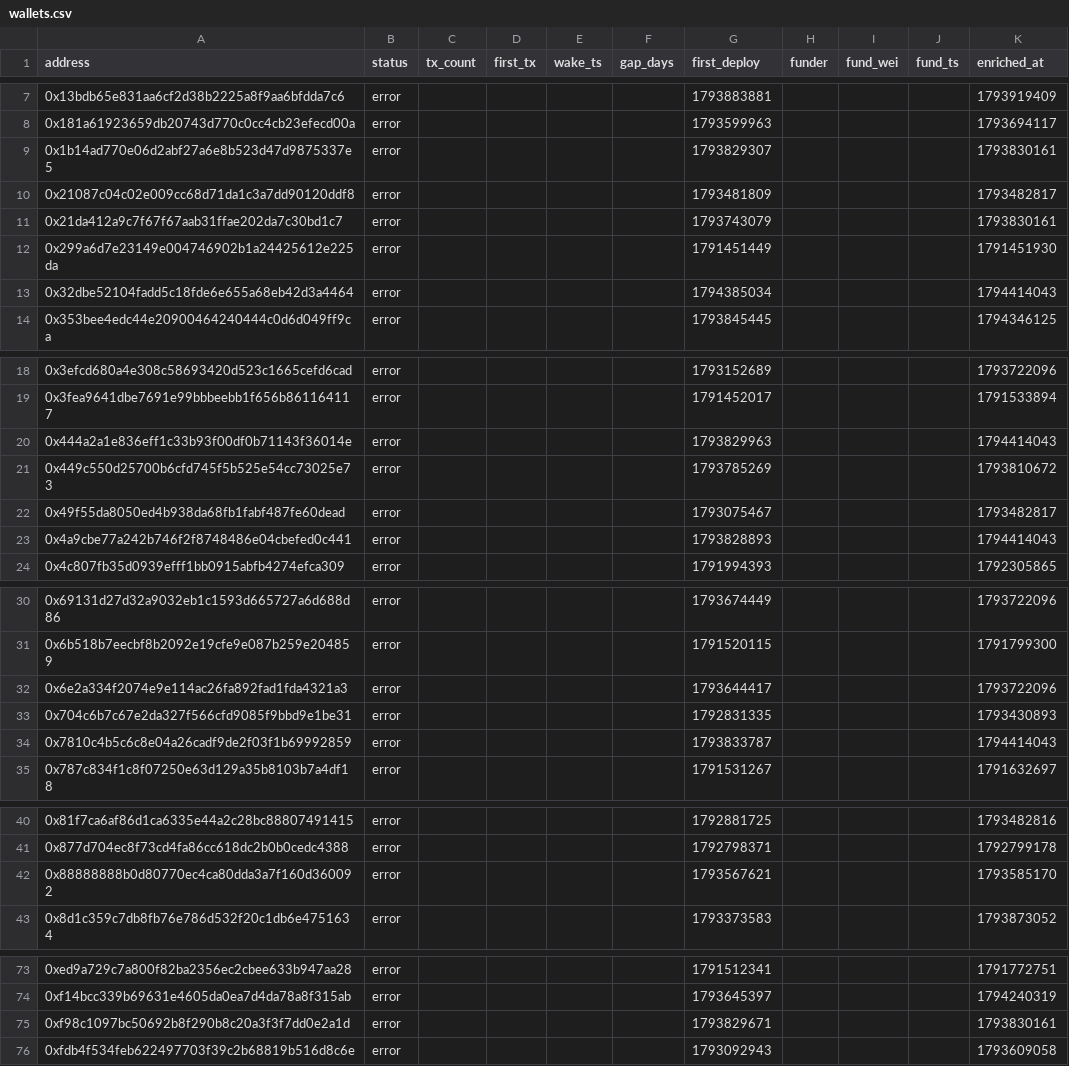
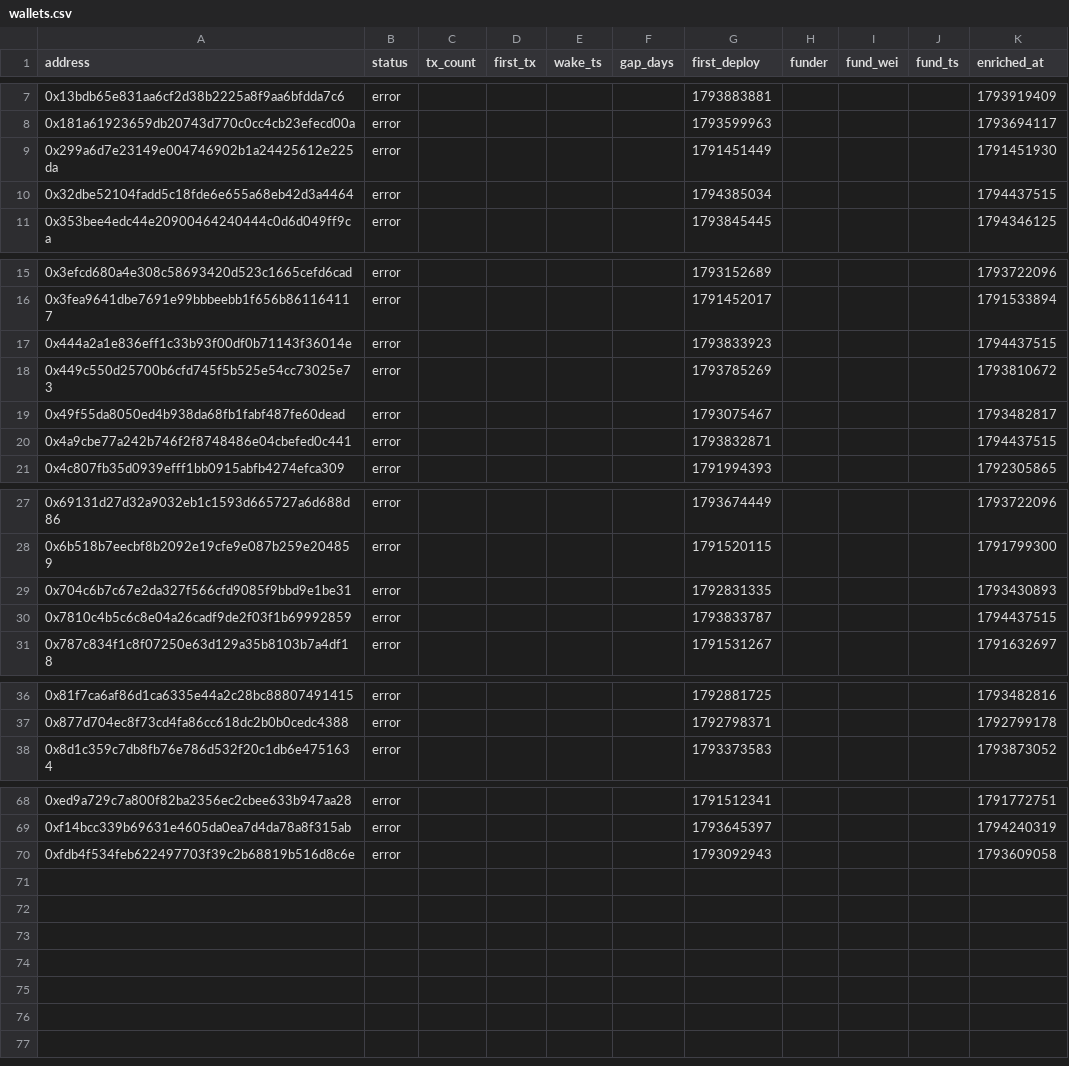
Before and after one commit to ashil13/early-hunter, a CSV file: data/wallets.csv, drawn as a sheet; only a part is shown, gaps mark what is left out; the diff covers the shown part only.

Commit message:
update data

```diff
--- a/data/wallets.csv
+++ b/data/wallets.csv
@@ -8,7 +8,4 @@ address,status,tx_count,first_tx,wake_ts,gap_days,first_deploy,funder,fund_wei,f
 0x181a61923659db20743d770c0cc4cb23efecd00a,error,,,,,1793599963,,,,1793694117
-0x1b14ad770e06d2abf27a6e8b523d47d9875337e5,error,,,,,1793829307,,,,1793830161
-0x21087c04c02e009cc68d71da1c3a7dd90120ddf8,error,,,,,1793481809,,,,1793482817
-0x21da412a9c7f67f67aab31ffae202da7c30bd1c7,error,,,,,1793743079,,,,1793830161
 0x299a6d7e23149e004746902b1a24425612e225da,error,,,,,1791451449,,,,1791451930
-0x32dbe52104fadd5c18fde6e655a68eb42d3a4464,error,,,,,1794385034,,,,1794414043
+0x32dbe52104fadd5c18fde6e655a68eb42d3a4464,error,,,,,1794385034,,,,1794437515
 0x353bee4edc44e20900464240444c0d6d049ff9ca,error,,,,,1793845445,,,,1794346125
@@ -19,6 +16,6 @@ address,status,tx_count,first_tx,wake_ts,gap_days,first_deploy,funder,fund_wei,f
 0x3fea9641dbe7691e99bbbeebb1f656b861164117,error,,,,,1791452017,,,,1791533894
-0x444a2a1e836eff1c33b93f00df0b71143f36014e,error,,,,,1793829963,,,,1794414043
+0x444a2a1e836eff1c33b93f00df0b71143f36014e,error,,,,,1793833923,,,,1794437515
 0x449c550d25700b6cfd745f5b525e54cc73025e73,error,,,,,1793785269,,,,1793810672
 0x49f55da8050ed4b938da68fb1fabf487fe60dead,error,,,,,1793075467,,,,1793482817
-0x4a9cbe77a242b746f2f8748486e04cbefed0c441,error,,,,,1793828893,,,,1794414043
+0x4a9cbe77a242b746f2f8748486e04cbefed0c441,error,,,,,1793832871,,,,1794437515
 0x4c807fb35d0939efff1bb0915abfb4274efca309,error,,,,,1791994393,,,,1792305865
@@ -31,5 +28,4 @@ address,status,tx_count,first_tx,wake_ts,gap_days,first_deploy,funder,fund_wei,f
 0x6b518b7eecbf8b2092e19cfe9e087b259e204859,error,,,,,1791520115,,,,1791799300
-0x6e2a334f2074e9e114ac26fa892fad1fda4321a3,error,,,,,1793644417,,,,1793722096
 0x704c6b7c67e2da327f566cfd9085f9bbd9e1be31,error,,,,,1792831335,,,,1793430893
-0x7810c4b5c6c8e04a26cadf9de2f03f1b69992859,error,,,,,1793833787,,,,1794414043
+0x7810c4b5c6c8e04a26cadf9de2f03f1b69992859,error,,,,,1793833787,,,,1794437515
 0x787c834f1c8f07250e63d129a35b8103b7a4df18,error,,,,,1791531267,,,,1791632697
@@ -41,3 +37,2 @@ address,status,tx_count,first_tx,wake_ts,gap_days,first_deploy,funder,fund_wei,f
 0x877d704ec8f73cd4fa86cc618dc2b0b0cedc4388,error,,,,,1792798371,,,,1792799178
-0x88888888b0d80770ec4ca80dda3a7f160d360092,error,,,,,1793567621,,,,1793585170
 0x8d1c359c7db8fb76e786d532f20c1db6e4751634,error,,,,,1793373583,,,,1793873052
@@ -74,3 +69,2 @@ address,status,tx_count,first_tx,wake_ts,gap_days,first_deploy,funder,fund_wei,f
 0xf14bcc339b69631e4605da0ea7d4da78a8f315ab,error,,,,,1793645397,,,,1794240319
-0xf98c1097bc50692b8f290b8c20a3f3f7dd0e2a1d,error,,,,,1793829671,,,,1793830161
 0xfdb4f534feb622497703f39c2b68819b516d8c6e,error,,,,,1793092943,,,,1793609058
```
Also changed, not shown: 1 edited cell elsewhere in this file, 3 other files.
